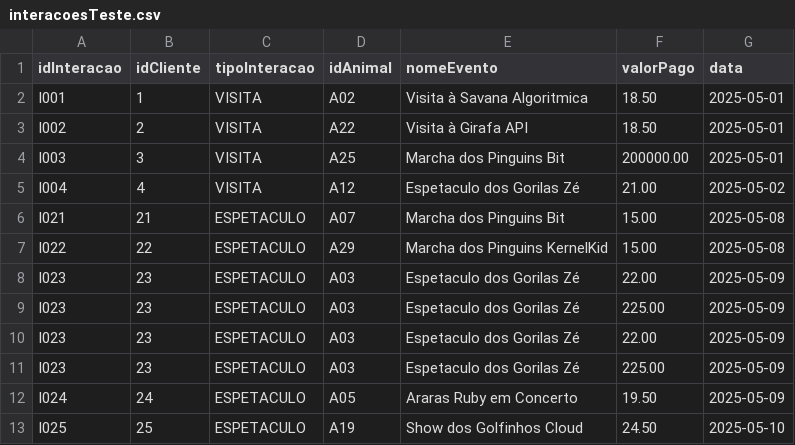
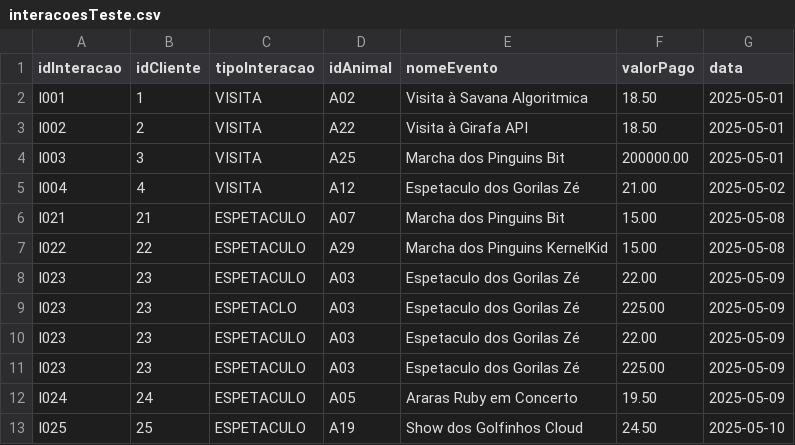
Before and after one commit to MayaraSampaio/PE_Mayara_Sampaio, a CSV file: ficheiro/interacoesTeste.csv, drawn as a sheet.

```diff
--- a/ficheiro/interacoesTeste.csv
+++ b/ficheiro/interacoesTeste.csv
@@ -8,3 +8,3 @@ I022;22;ESPETACULO;A29;Marcha dos Pinguins KernelKid;15.00;2025-05-08
 I023;23;ESPETACULO;A03;Espetaculo dos Gorilas Zé;22.00;2025-05-09
-I023;23;ESPETACULO;A03;Espetaculo dos Gorilas Zé;225.00;2025-05-09
+I023;23;ESPETACLO;A03;Espetaculo dos Gorilas Zé;225.00;2025-05-09
 I023;23;ESPETACULO;A03;Espetaculo dos Gorilas Zé;22.00;2025-05-09
```
Also changed, not shown: 2 other files.
